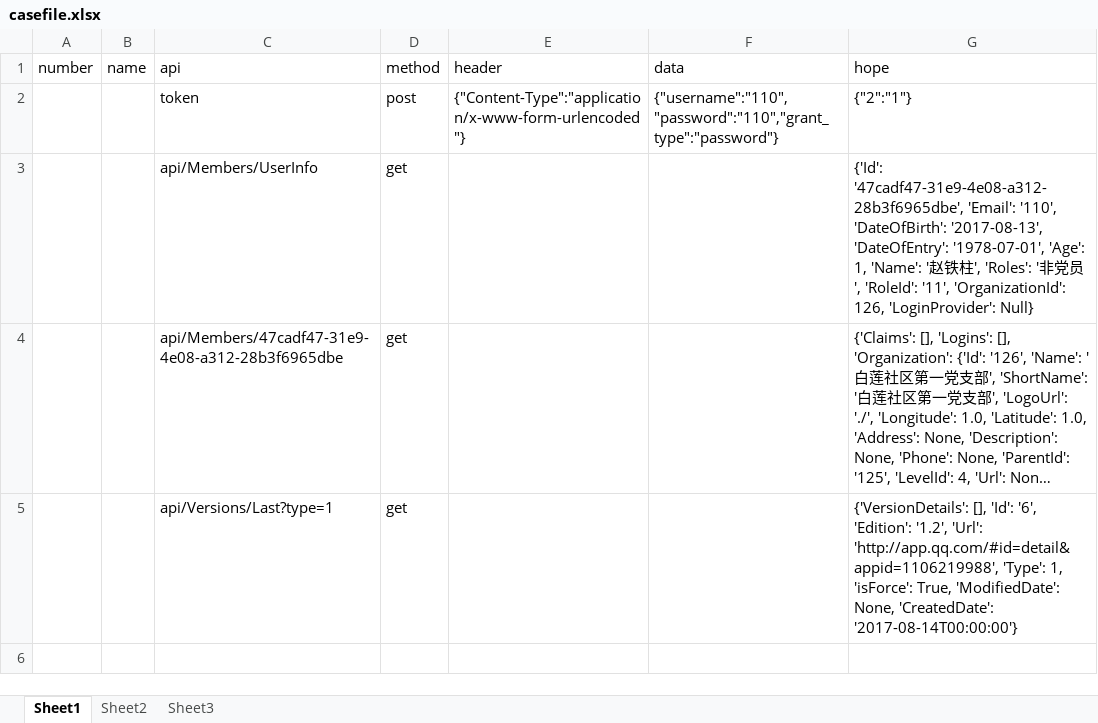
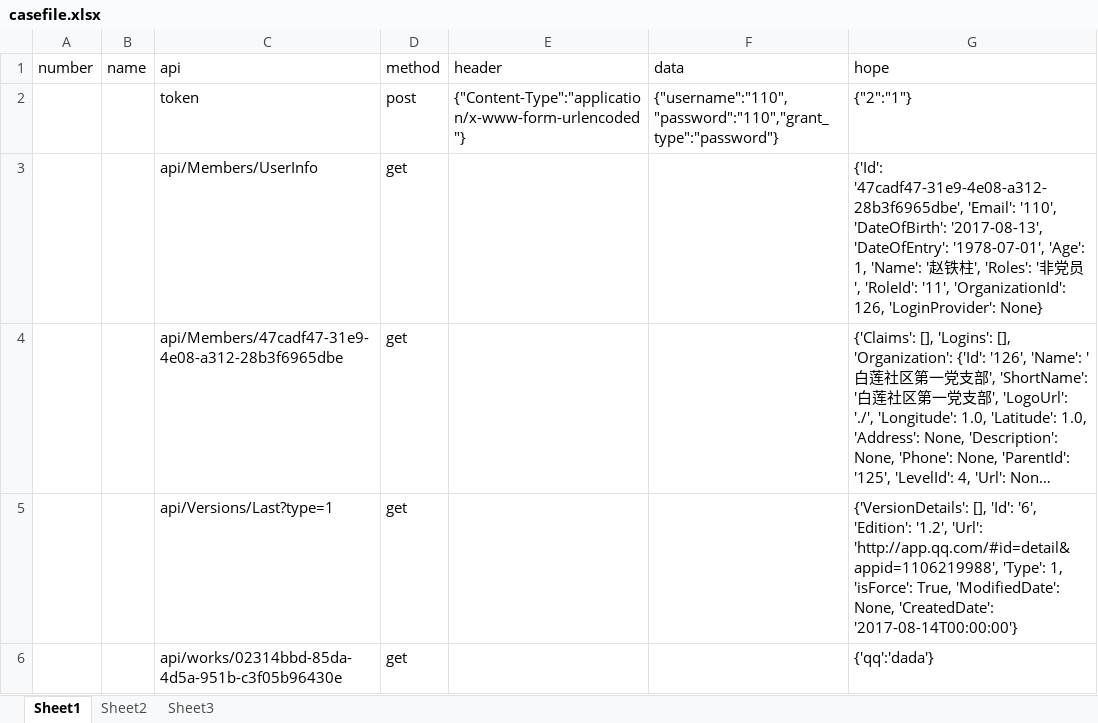
Before and after one commit to qigemingzijiuzhemenan/My_Test, an Excel workbook: Data/casefile.xlsx, sheet Sheet1, drawn as a sheet; long unchanged cells end in …; values as stored, in another font and other column widths than the file's, no borders; the diff names each change by its address in the sheet, - before the commit and + after, or states it on an @@ line.

Commit message:
修复BUG

```diff
--- a/Data/casefile.xlsx (sheet Sheet1)
+++ b/Data/casefile.xlsx (sheet Sheet1)
-G3 (hope): …126, 'LoginProvider': Null}
+G3 (hope): …126, 'LoginProvider': None}
+row 6:  |  | api/works/02314bbd-85da-4d5a-951b-c3f05b96430e | get |  |  | {'qq':'dada'}
```
